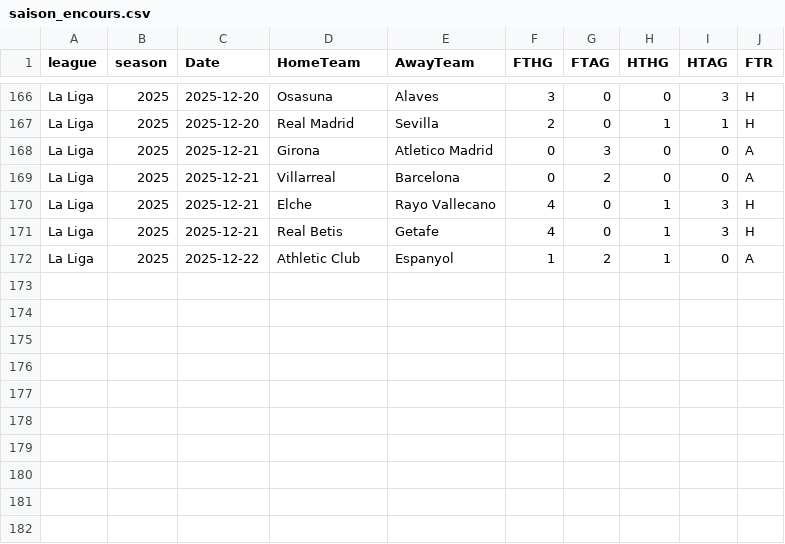
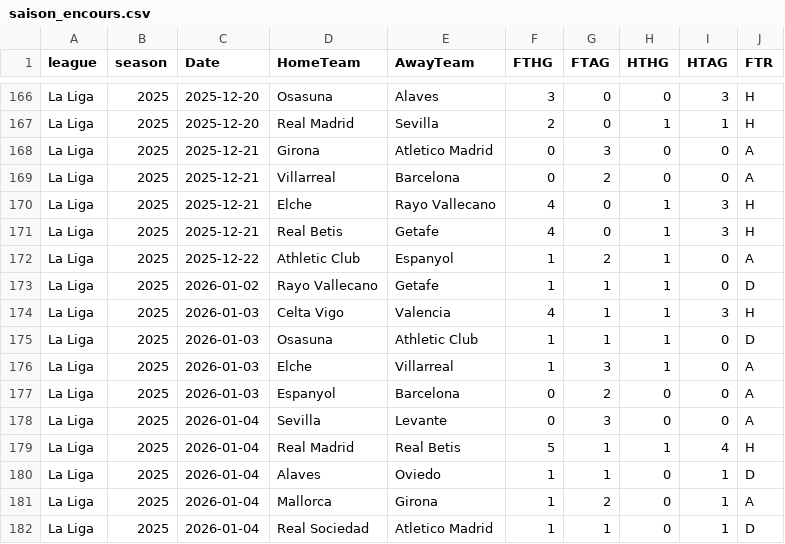
Before and after one commit to bobbobunda01/betsmart_new_version, a CSV file: data/lg1/saison_encours.csv, drawn as a sheet; only a part is shown, gaps mark what is left out.

```diff
--- a/data/lg1/saison_encours.csv
+++ b/data/lg1/saison_encours.csv
@@ -172 +172,11 @@ La Liga,2025,2025-12-21,Real Betis,Getafe,4,0,1,3,H
 La Liga,2025,2025-12-22,Athletic Club,Espanyol,1,2,1,0,A
+La Liga,2025,2026-01-02,Rayo Vallecano,Getafe,1,1,1,0,D
+La Liga,2025,2026-01-03,Celta Vigo,Valencia,4,1,1,3,H
+La Liga,2025,2026-01-03,Osasuna,Athletic Club,1,1,1,0,D
+La Liga,2025,2026-01-03,Elche,Villarreal,1,3,1,0,A
+La Liga,2025,2026-01-03,Espanyol,Barcelona,0,2,0,0,A
+La Liga,2025,2026-01-04,Sevilla,Levante,0,3,0,0,A
+La Liga,2025,2026-01-04,Real Madrid,Real Betis,5,1,1,4,H
+La Liga,2025,2026-01-04,Alaves,Oviedo,1,1,0,1,D
+La Liga,2025,2026-01-04,Mallorca,Girona,1,2,0,1,A
+La Liga,2025,2026-01-04,Real Sociedad,Atletico Madrid,1,1,0,1,D
```
Also changed, not shown: data/fl2/saison_encours.csv, data/lg2/saison_encours.csv, 9 other files.
